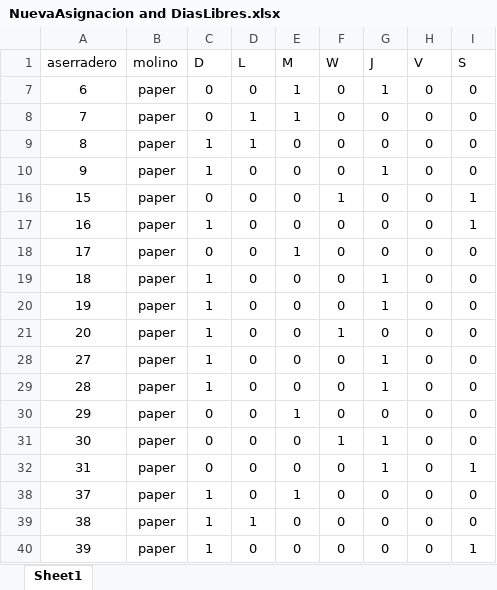
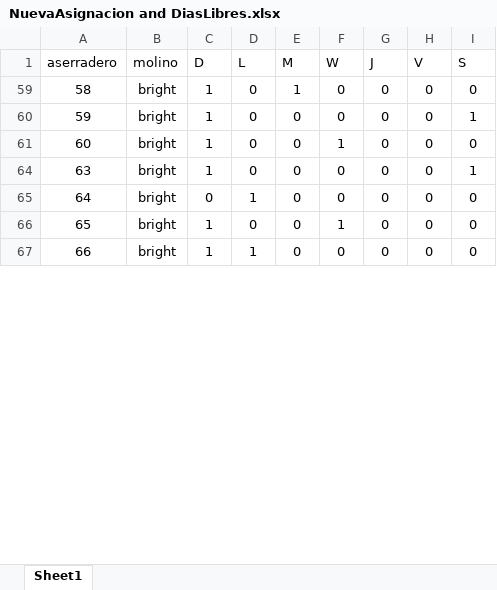
Before and after one commit to iqacevedo/Simio, an Excel workbook: entrega 3/NuevaAsignacion and DiasLibres.xlsx, sheet Sheet1, drawn as a sheet; only a part is shown; values as stored, in another font and other column widths than the file's, no borders; table styles not drawn; removed rows and columns are numbered as before the commit, all else as after; the diff covers the shown part only; the diff names each change by its address in the sheet, - before the commit and + after, or states it on an @@ line.

```diff
--- a/entrega 3/NuevaAsignacion and DiasLibres.xlsx (sheet Sheet1)
+++ b/entrega 3/NuevaAsignacion and DiasLibres.xlsx (sheet Sheet1)
-A59 (aserradero): 6
+A59 (aserradero): 58
-B59 (molino): paper
+B59 (molino): bright
-C59 (D): 0
+C59 (D): 1
-G59 (J): 1
+G59 (J): 0
@@ row 8 hidden: 7 | paper | 0 | 1 | 1 | 0 | 0 | 0 | 0 @@
-A60 (aserradero): 8
+A60 (aserradero): 59
-B60:B61 (molino): paper
+B60:B61 (molino): bright
-D60 (L): 1
+D60 (L): 0
-I60 (S): 0
+I60 (S): 1
-A61 (aserradero): 9
+A61 (aserradero): 60
-F61 (W): 0
+F61 (W): 1
-G61 (J): 1
+G61 (J): 0
@@ row 16 hidden: 15 | paper | 0 | 0 | 0 | 1 | 0 | 0 | 1 @@
-A64 (aserradero): 16
+A64 (aserradero): 63
-B64:B65 (molino): paper
+B64:B65 (molino): bright
-A65 (aserradero): 17
+A65 (aserradero): 64
-D65 (L): 0
+D65 (L): 1
-E65 (M): 1
+E65 (M): 0
@@ row 19 hidden: 18 | paper | 1 | 0 | 0 | 0 | 1 | 0 | 0 @@
@@ row 20 hidden: 19 | paper | 1 | 0 | 0 | 0 | 1 | 0 | 0 @@
-A66 (aserradero): 20
+A66 (aserradero): 65
-B66 (molino): paper
+B66 (molino): bright
@@ row 28 hidden: 27 | paper | 1 | 0 | 0 | 0 | 1 | 0 | 0 @@
@@ row 29 hidden: 28 | paper | 1 | 0 | 0 | 0 | 1 | 0 | 0 @@
@@ row 30 hidden: 29 | paper | 0 | 0 | 1 | 0 | 0 | 0 | 0 @@
@@ row 31 hidden: 30 | paper | 0 | 0 | 0 | 1 | 1 | 0 | 0 @@
@@ row 32 hidden: 31 | paper | 0 | 0 | 0 | 0 | 1 | 0 | 1 @@
@@ row 38 hidden: 37 | paper | 1 | 0 | 1 | 0 | 0 | 0 | 0 @@
-A67 (aserradero): 38
+A67 (aserradero): 66
-B67 (molino): paper
+B67 (molino): bright
@@ row 40 hidden: 39 | paper | 1 | 0 | 0 | 0 | 0 | 0 | 1 @@
```
Also changed, not shown: 16 hidden or unhidden rows and 34 edited cells elsewhere in this sheet, entrega 3/simulación.xlsx, 7 other files.
